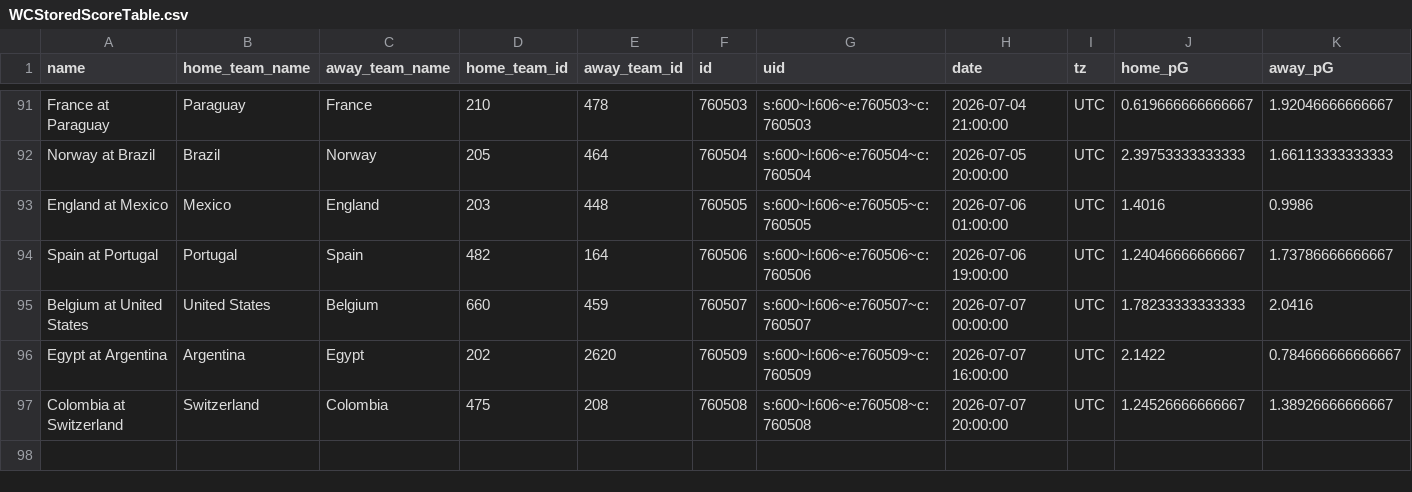
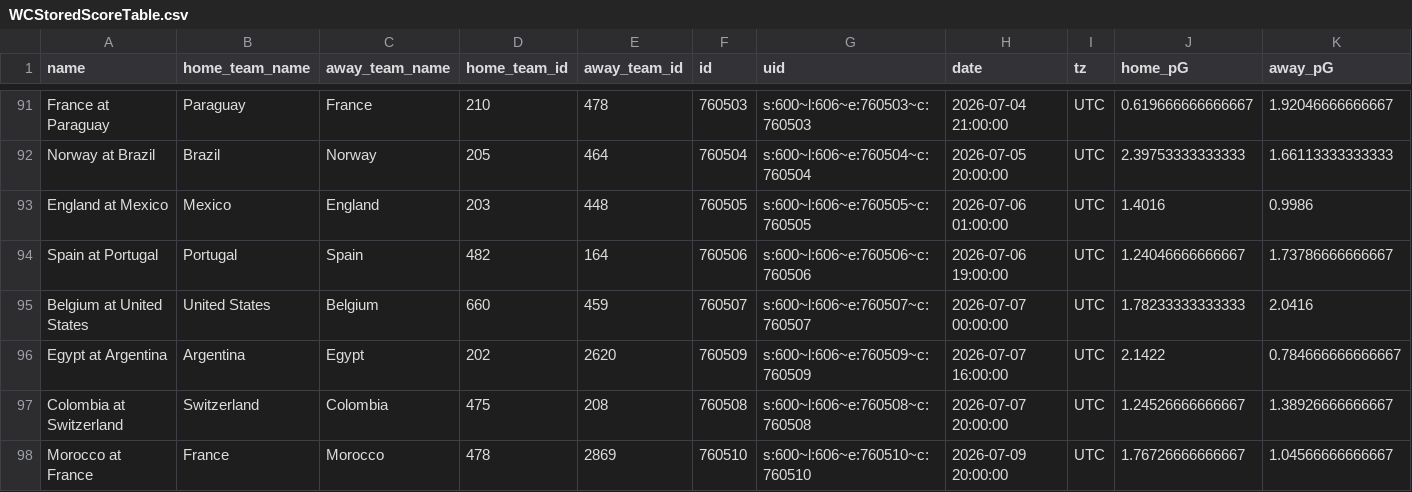
Before and after one commit to zecellomaster/tprdatarepo, a CSV file: 2026 World Cup/WCStoredScoreTable.csv, drawn as a sheet; only a part is shown, gaps mark what is left out; rows hold the shown columns only; the diff names each change by its address in the sheet, - before the commit and + after, or states it on an @@ line.

Commit message:
2026 World Cup update @ 2026-07-09 18:02:06 EDT

```diff
--- a/2026 World Cup/WCStoredScoreTable.csv
+++ b/2026 World Cup/WCStoredScoreTable.csv
+row 98: Morocco at France | France | Morocco | 478 | 2869 | 760510 | s:600~l:606~e:760510~c:760510 | 2026-07-09 20:00:00 | UTC | 1.76726666666667 | 1.04566666666667
```
Also changed, not shown: 2026 World Cup/WCRefinedScoreTable.csv, 2026 World Cup/WCTournamentOdds.csv, 5 other files.
